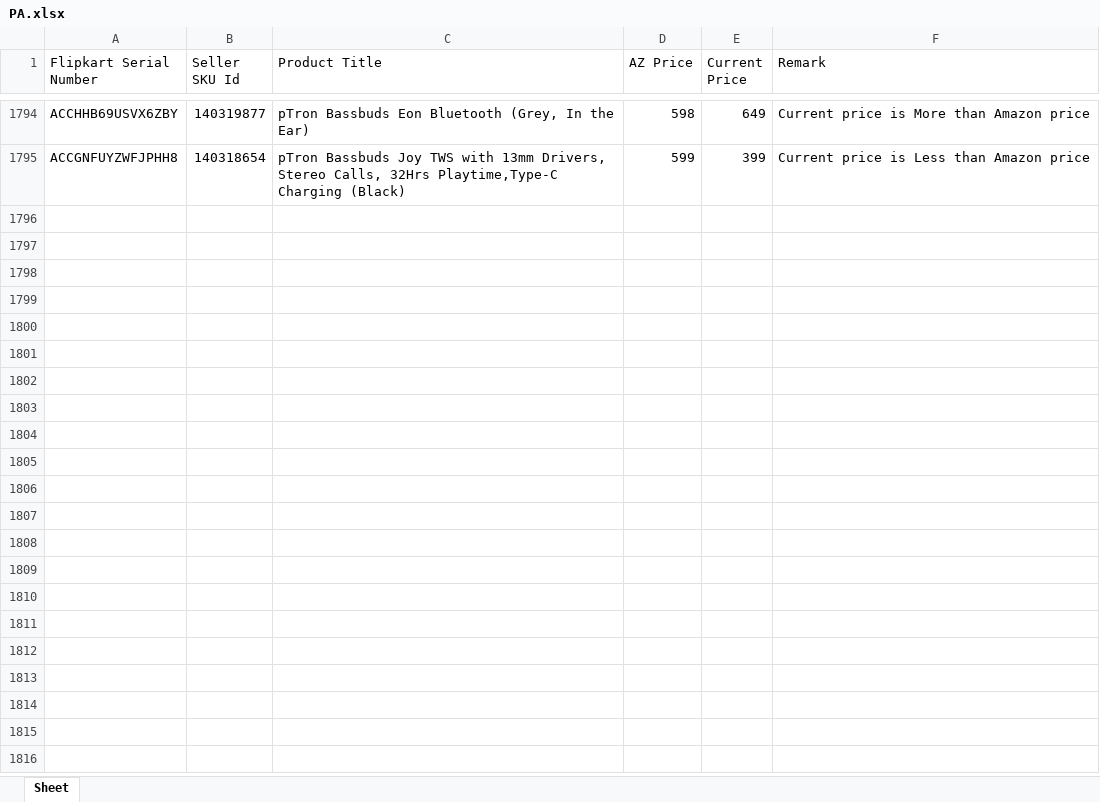
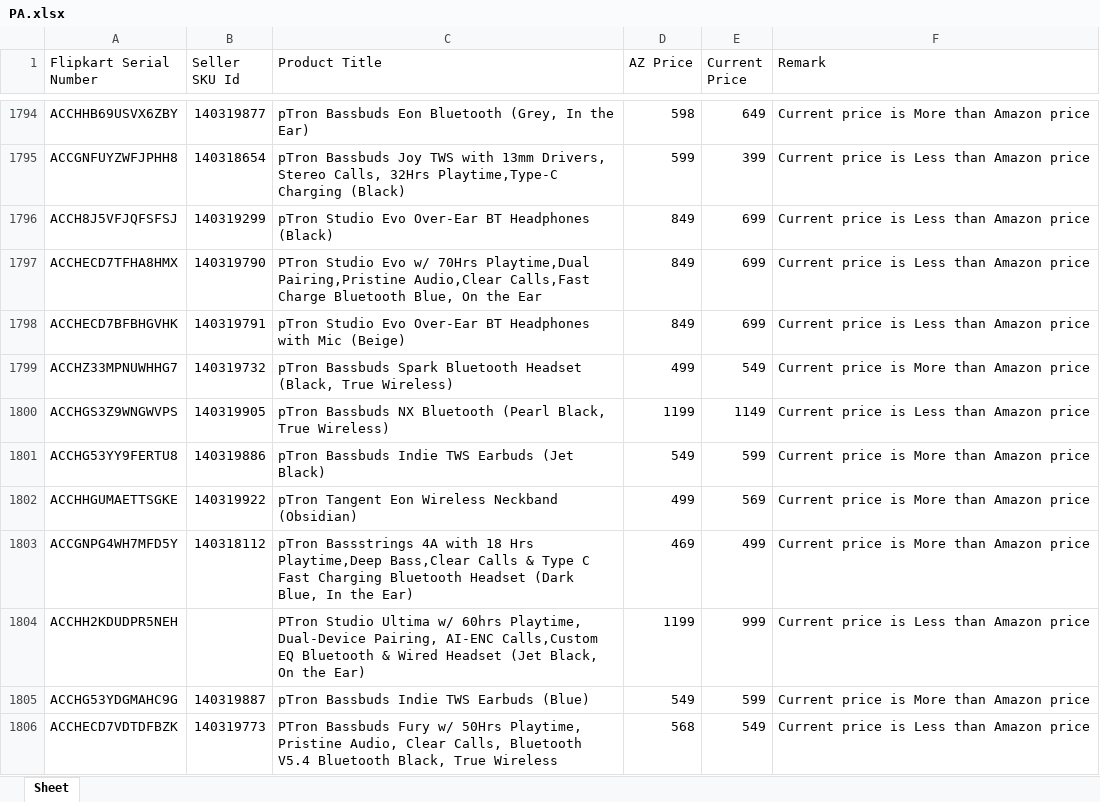
Before and after one commit to saiallaturthi/flipkart_prices, an Excel workbook: PA.xlsx, sheet Sheet, drawn as a sheet; only a part is shown, gaps mark what is left out; values as stored, in another font and other column widths than the file's, no borders; the diff covers the shown part only; the diff names each change by its address in the sheet, - before the commit and + after, or states it on an @@ line.

```diff
--- a/PA.xlsx (sheet Sheet)
+++ b/PA.xlsx (sheet Sheet)
+row 1796: ACCH8J5VFJQFSFSJ | 140319299 | pTron Studio Evo Over-Ear BT Headphones (Black) | 849 | 699 | Current price is Less than Amazon price
+row 1797: ACCHECD7TFHA8HMX | 140319790 | PTron Studio Evo w/ 70Hrs Playtime,Dual Pairing,Pristine Audio,Clear Calls,Fast Charge Bluetooth Blue, On the Ear | 849 | 699 | Current price is Less than Amazon price
+row 1798: ACCHECD7BFBHGVHK | 140319791 | pTron Studio Evo Over-Ear BT Headphones with Mic (Beige) | 849 | 699 | Current price is Less than Amazon price
+row 1799: ACCHZ33MPNUWHHG7 | 140319732 | pTron Bassbuds Spark Bluetooth Headset (Black, True Wireless) | 499 | 549 | Current price is More than Amazon price
+row 1800: ACCHGS3Z9WNGWVPS | 140319905 | pTron Bassbuds NX Bluetooth (Pearl Black, True Wireless) | 1199 | 1149 | Current price is Less than Amazon price
+row 1801: ACCHG53YY9FERTU8 | 140319886 | pTron Bassbuds Indie TWS Earbuds (Jet Black) | 549 | 599 | Current price is More than Amazon price
+row 1802: ACCHHGUMAETTSGKE | 140319922 | pTron Tangent Eon Wireless Neckband (Obsidian) | 499 | 569 | Current price is More than Amazon price
+row 1803: ACCGNPG4WH7MFD5Y | 140318112 | pTron Bassstrings 4A with 18 Hrs Playtime,Deep Bass,Clear Calls & Type C Fast Charging Bluetooth Headset (Dark Blue, In the Ear) | 469 | 499 | Current price is More than Amazon price
+row 1804: ACCHH2KDUDPR5NEH |  | PTron Studio Ultima w/ 60hrs Playtime, Dual-Device Pairing, AI-ENC Calls,Custom EQ Bluetooth & Wired Headset (Jet Black, On the Ear) | 1199 | 999 | Current price is Less than Amazon price
+row 1805: ACCHG53YDGMAHC9G | 140319887 | pTron Bassbuds Indie TWS Earbuds (Blue) | 549 | 599 | Current price is More than Amazon price
+row 1806: ACCHECD7VDTDFBZK | 140319773 | PTron Bassbuds Fury w/ 50Hrs Playtime, Pristine Audio, Clear Calls, Bluetooth V5.4 Bluetooth Black, True Wireless | 568 | 549 | Current price is Less than Amazon price
```
Also changed, not shown: 10 added rows elsewhere in this sheet, FK Walkthrough 11th aug.xlsx, HA.xlsx, 3 other files.
